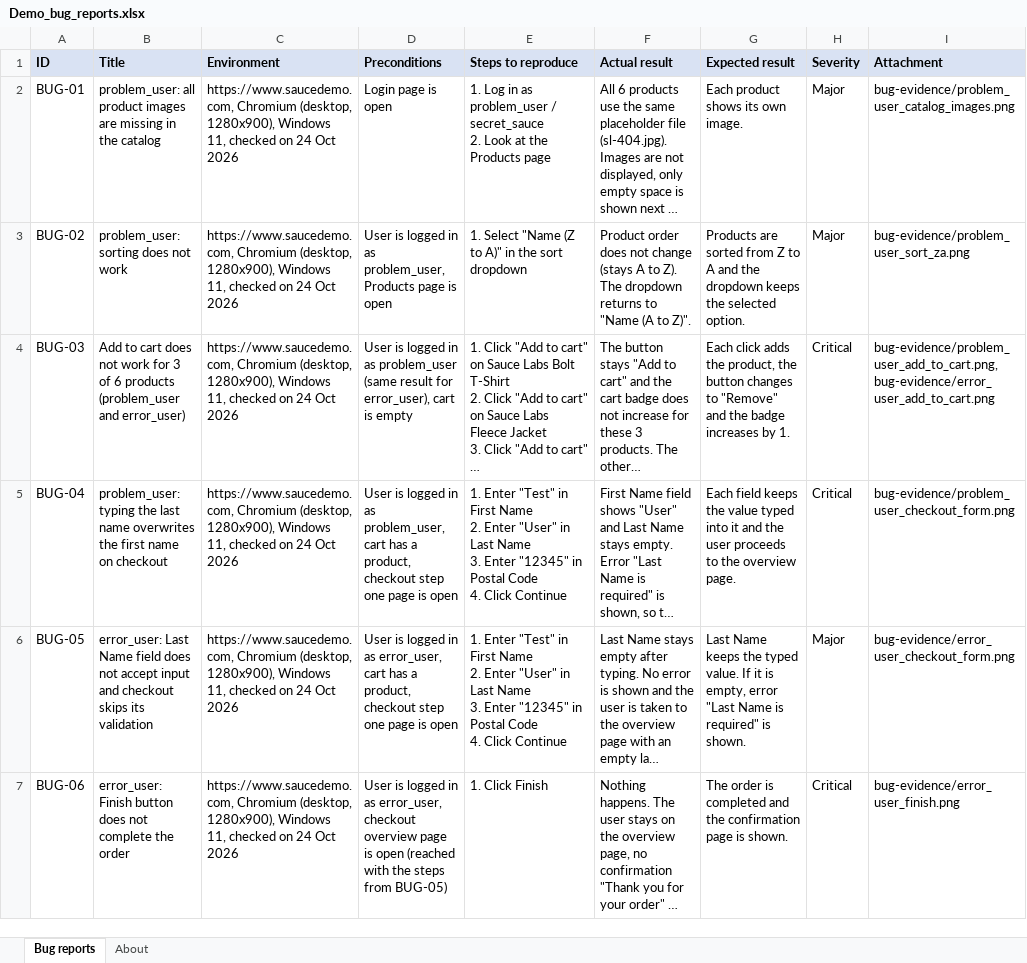
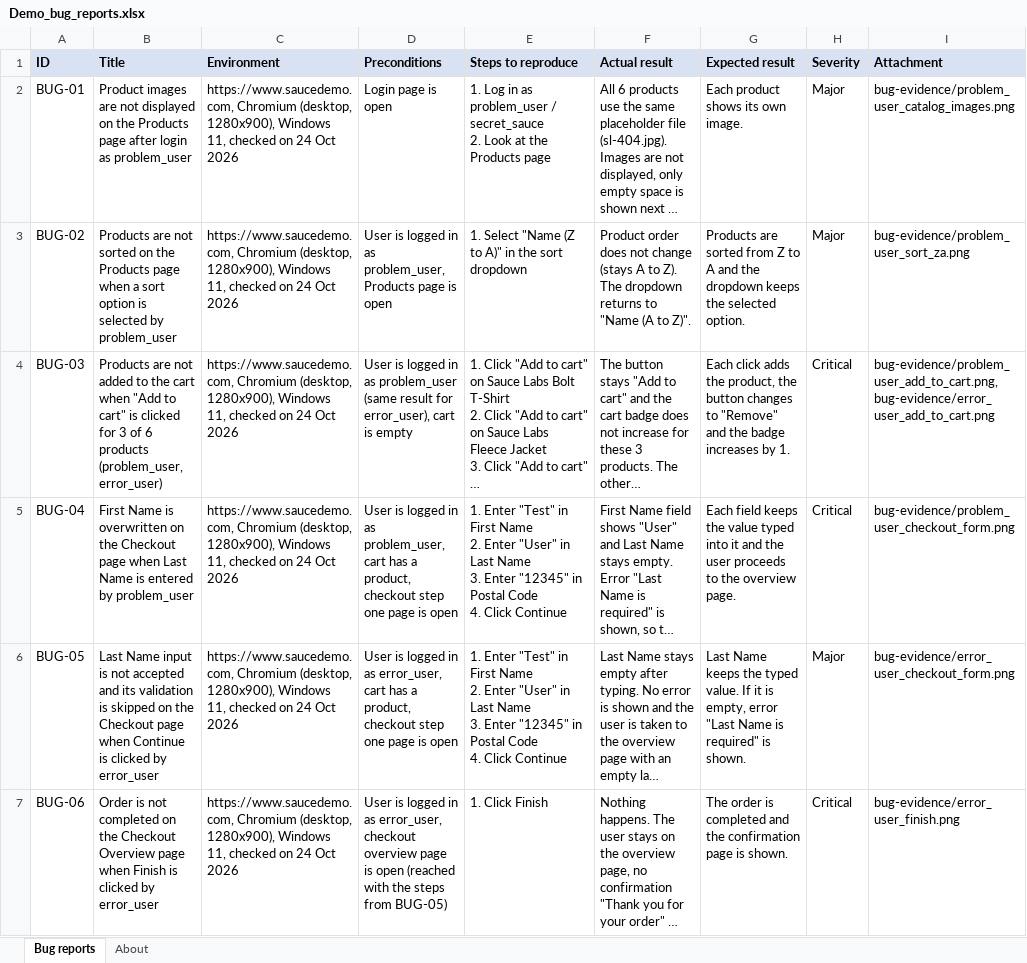
Before and after one commit to YuriySk9/qa-portfolio, an Excel workbook: demo-test-cases/Demo_bug_reports.xlsx, sheet Bug reports, drawn as a sheet; long unchanged cells end in …; values as stored, in another font and other column widths than the file's, no borders; the diff names each change by its address in the sheet, - before the commit and + after, or states it on an @@ line.

```diff
--- a/demo-test-cases/Demo_bug_reports.xlsx (sheet Bug reports)
+++ b/demo-test-cases/Demo_bug_reports.xlsx (sheet Bug reports)
-B2 (Title): problem_user: all product images are missing in the catalog
+B2 (Title): Product images are not displayed on the Products page after login as problem_user
-B3 (Title): problem_user: sorting does not work
+B3 (Title): Products are not sorted on the Products page when a sort option is selected by problem_user
-B4 (Title): Add to cart does not work for 3 of 6 products (problem_user and error_user)
+B4 (Title): Products are not added to the cart when "Add to cart" is clicked for 3 of 6 products (problem_user, error_user)
-B5 (Title): problem_user: typing the last name overwrites the first name on checkout
+B5 (Title): First Name is overwritten on the Checkout page when Last Name is entered by problem_user
-B6 (Title): error_user: Last Name field does not accept input and checkout skips its validation
+B6 (Title): Last Name input is not accepted and its validation is skipped on the Checkout page when Continue is clicked by error_user
-B7 (Title): error_user: Finish button does not complete the order
+B7 (Title): Order is not completed on the Checkout Overview page when Finish is clicked by error_user
```
